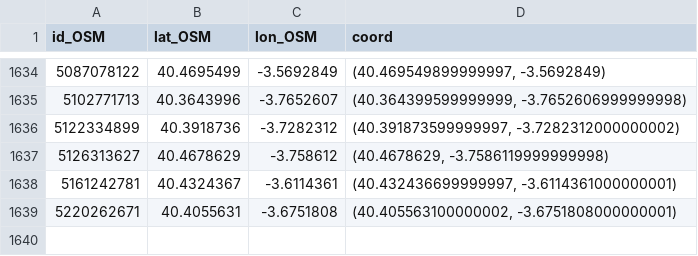
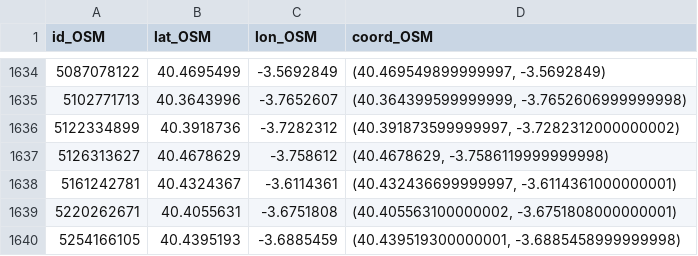
Before and after one commit to medialab-prado/doctordata, a CSV file: api/csv/20171110-InventarioFuentes-missing_AYU.csv, drawn as a sheet; only a part is shown, gaps mark what is left out; the diff names each change by its address in the sheet, - before the commit and + after, or states it on an @@ line.

```diff
--- a/api/csv/20171110-InventarioFuentes-missing_AYU.csv
+++ b/api/csv/20171110-InventarioFuentes-missing_AYU.csv
-D1: coord
+D1: coord_OSM
+row 1640: 5254166105 | 40.4395193 | -3.6885459 | (40.439519300000001, -3.6885458999999998)
```
Also changed, not shown: api/csv/20171110-InventarioFuentes-edit.csv, api/csv/20171110-InventarioFuentes-missing_OSM.csv, 10 other files.
